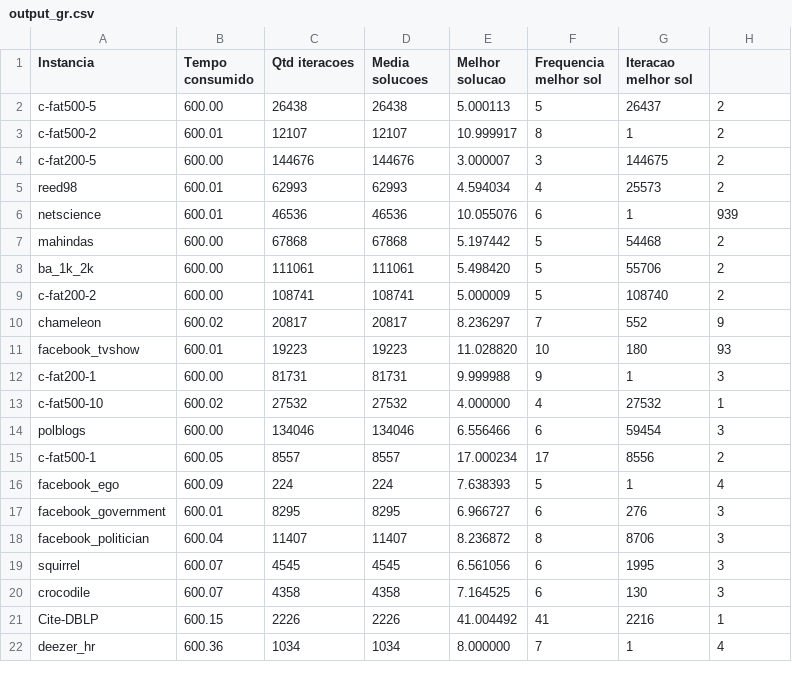
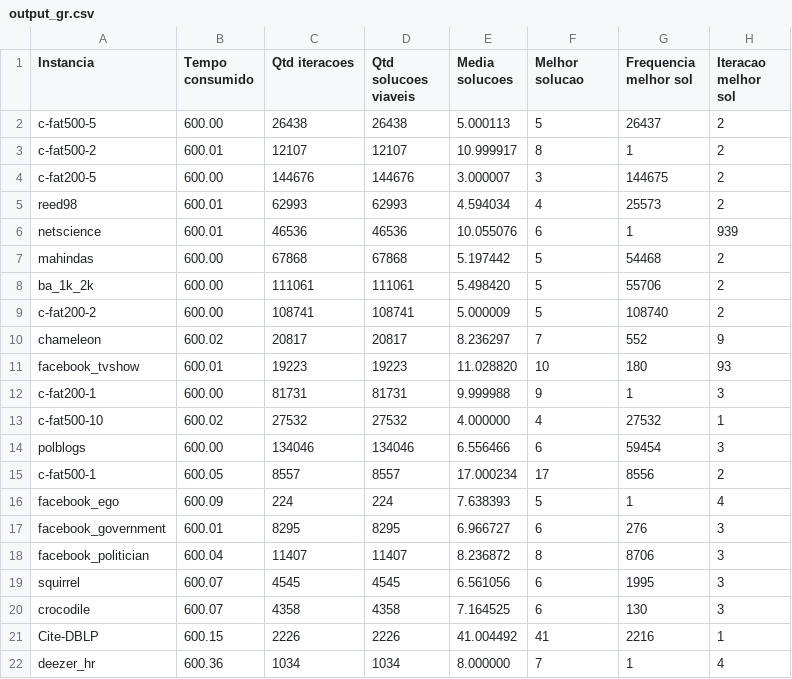
Before and after one commit to fernandomorato/Graph-Burning, a CSV file: output/output_gr.csv, drawn as a sheet.

```diff
--- a/output/output_gr.csv
+++ b/output/output_gr.csv
@@ -1,2 +1,2 @@
-Instancia,Tempo consumido,Qtd iteracoes,Media solucoes,Melhor solucao,Frequencia melhor sol,Iteracao melhor sol
+Instancia,Tempo consumido,Qtd iteracoes,Qtd solucoes viaveis,Media solucoes,Melhor solucao,Frequencia melhor sol,Iteracao melhor sol
 c-fat500-5,600.00,26438,26438,5.000113,5,26437,2
```
Also changed, not shown: output/output_gr_bias.csv.
